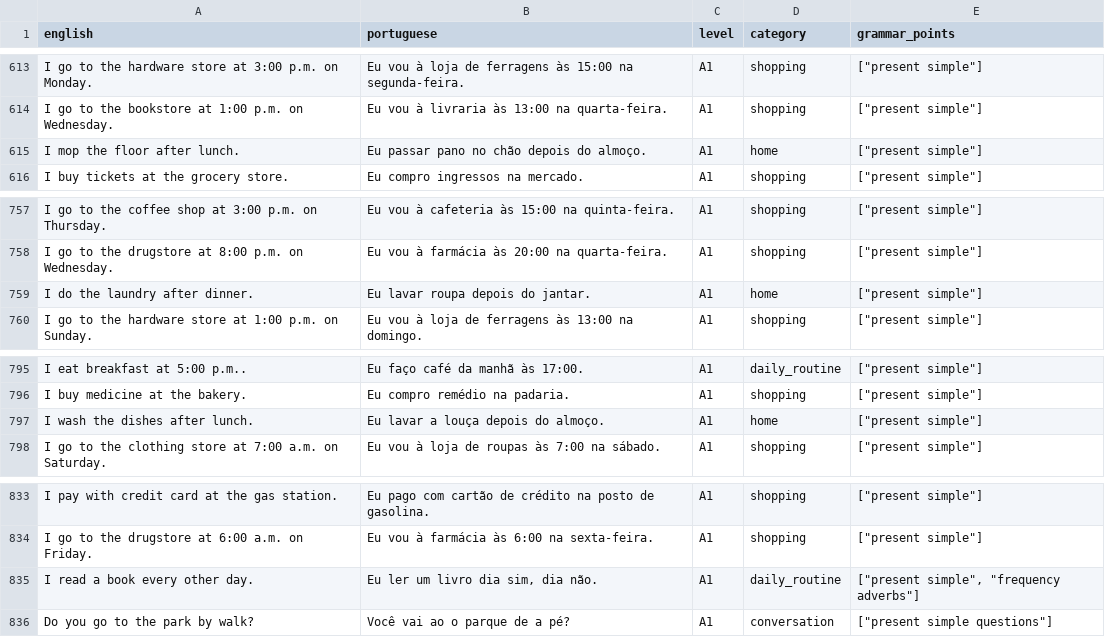
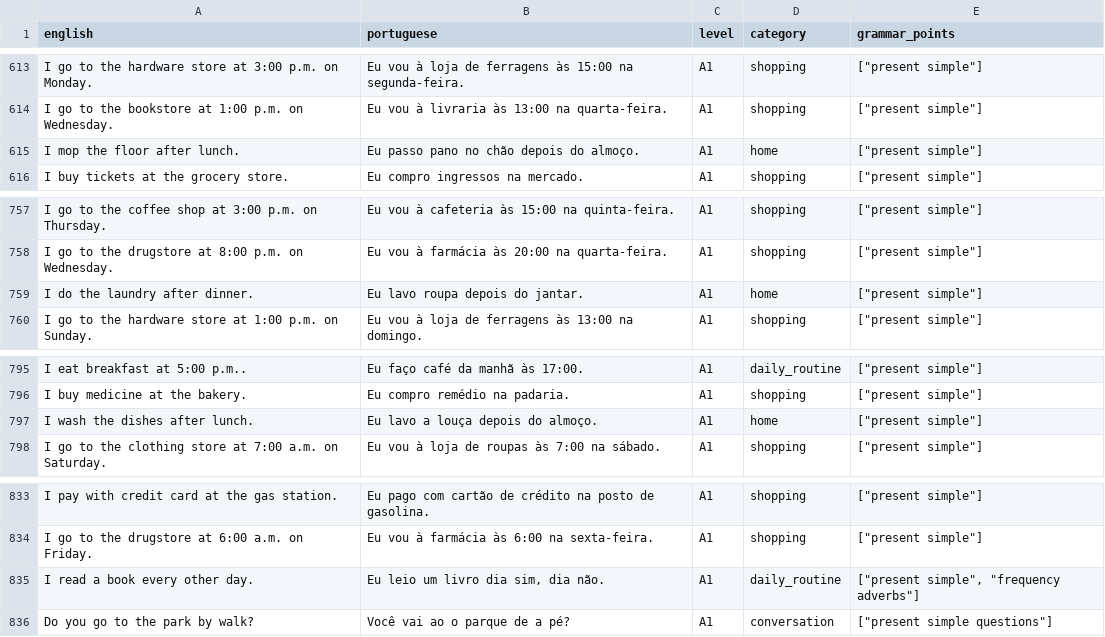
Before and after one commit to pcsouzafv/idiomabr2026, a CSV file: sentences_enrichment_us_daily_2000.csv, drawn as a sheet; only a part is shown, gaps mark what is left out; the diff covers the shown part only.

```diff
--- a/sentences_enrichment_us_daily_2000.csv
+++ b/sentences_enrichment_us_daily_2000.csv
@@ -614,3 +614,3 @@ I go to the hardware store at 3:00 p.m. on Monday.,Eu vou à loja de ferragens
 I go to the bookstore at 1:00 p.m. on Wednesday.,Eu vou à livraria às 13:00 na quarta-feira.,A1,shopping,"[""present simple""]"
-I mop the floor after lunch.,Eu passar pano no chão depois do almoço.,A1,home,"[""present simple""]"
+I mop the floor after lunch.,Eu passo pano no chão depois do almoço.,A1,home,"[""present simple""]"
 I buy tickets at the grocery store.,Eu compro ingressos na mercado.,A1,shopping,"[""present simple""]"
@@ -758,3 +758,3 @@ I go to the coffee shop at 3:00 p.m. on Thursday.,Eu vou à cafeteria às 15:00
 I go to the drugstore at 8:00 p.m. on Wednesday.,Eu vou à farmácia às 20:00 na quarta-feira.,A1,shopping,"[""present simple""]"
-I do the laundry after dinner.,Eu lavar roupa depois do jantar.,A1,home,"[""present simple""]"
+I do the laundry after dinner.,Eu lavo roupa depois do jantar.,A1,home,"[""present simple""]"
 I go to the hardware store at 1:00 p.m. on Sunday.,Eu vou à loja de ferragens às 13:00 na domingo.,A1,shopping,"[""present simple""]"
@@ -796,3 +796,3 @@ I eat breakfast at 5:00 p.m..,Eu faço café da manhã às 17:00.,A1,daily_routi
 I buy medicine at the bakery.,Eu compro remédio na padaria.,A1,shopping,"[""present simple""]"
-I wash the dishes after lunch.,Eu lavar a louça depois do almoço.,A1,home,"[""present simple""]"
+I wash the dishes after lunch.,Eu lavo a louça depois do almoço.,A1,home,"[""present simple""]"
 I go to the clothing store at 7:00 a.m. on Saturday.,Eu vou à loja de roupas às 7:00 na sábado.,A1,shopping,"[""present simple""]"
@@ -834,3 +834,3 @@ I pay with credit card at the gas station.,Eu pago com cartão de crédito na po
 I go to the drugstore at 6:00 a.m. on Friday.,Eu vou à farmácia às 6:00 na sexta-feira.,A1,shopping,"[""present simple""]"
-I read a book every other day.,"Eu ler um livro dia sim, dia não.",A1,daily_routine,"[""present simple"", ""frequency adverbs""]"
+I read a book every other day.,"Eu leio um livro dia sim, dia não.",A1,daily_routine,"[""present simple"", ""frequency adverbs""]"
 Do you go to the park by walk?,Você vai ao o parque de a pé?,A1,conversation,"[""present simple questions""]"
```
Also changed, not shown: 15 edited cells elsewhere in this file, 26 other files.
